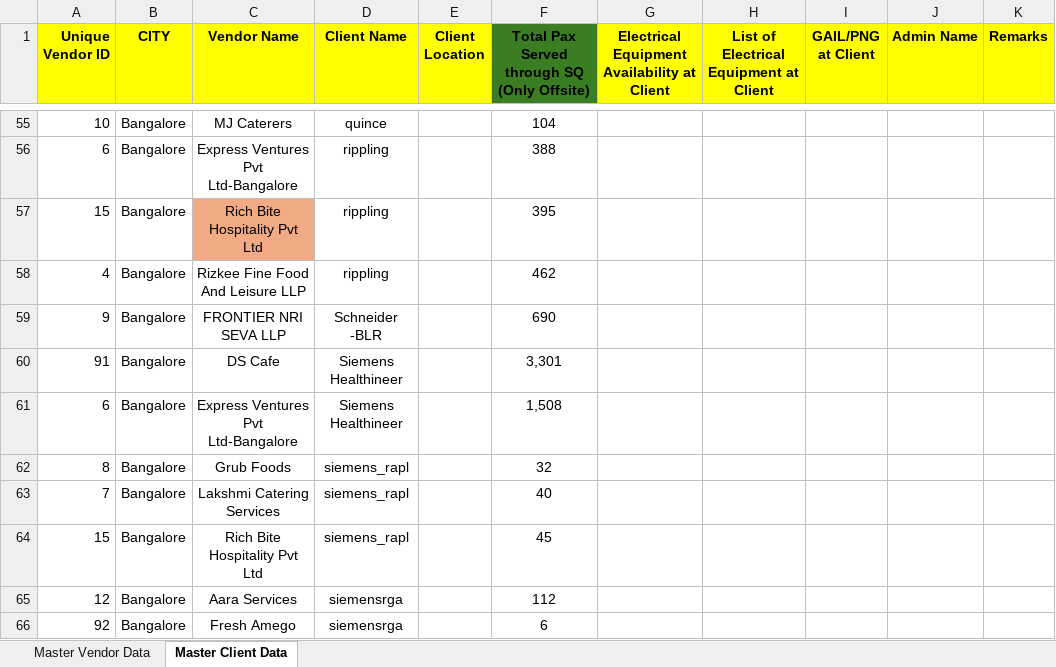
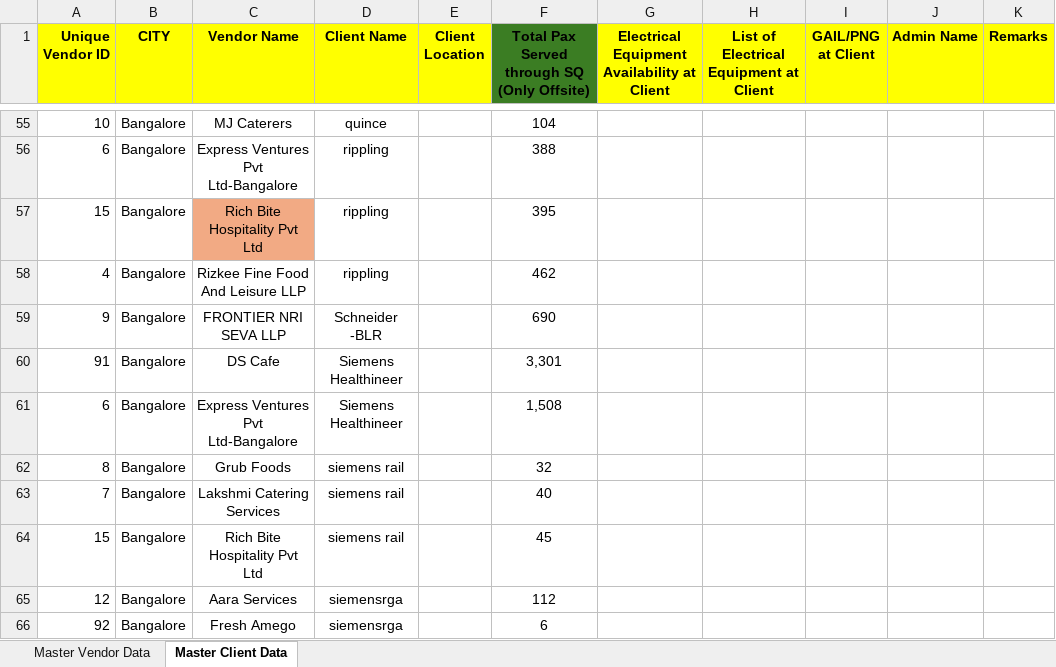
Before and after one commit to DarshanPawar99/SQ_LPG_dashboard, an Excel workbook: data/lpg_stock_data.xlsx, sheet Master Client Data, drawn as a sheet; only a part is shown, gaps mark what is left out; values as stored, in another font and other column widths than the file's, no borders; the diff names each change by its address in the sheet, - before the commit and + after, or states it on an @@ line.

```diff
--- a/data/lpg_stock_data.xlsx (sheet Master Client Data)
+++ b/data/lpg_stock_data.xlsx (sheet Master Client Data)
-D62:D64 (Client Name): siemens_rapl
+D62:D64 (Client Name): siemens rail
```
Also changed, not shown: sheet Master Vendor Data.
